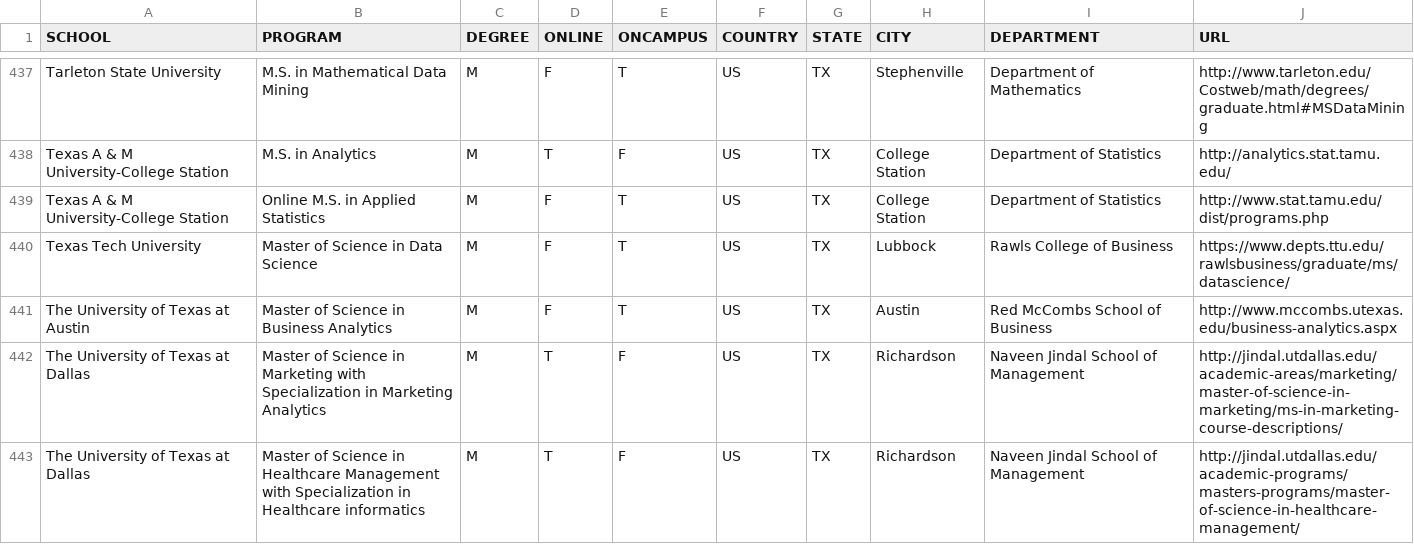
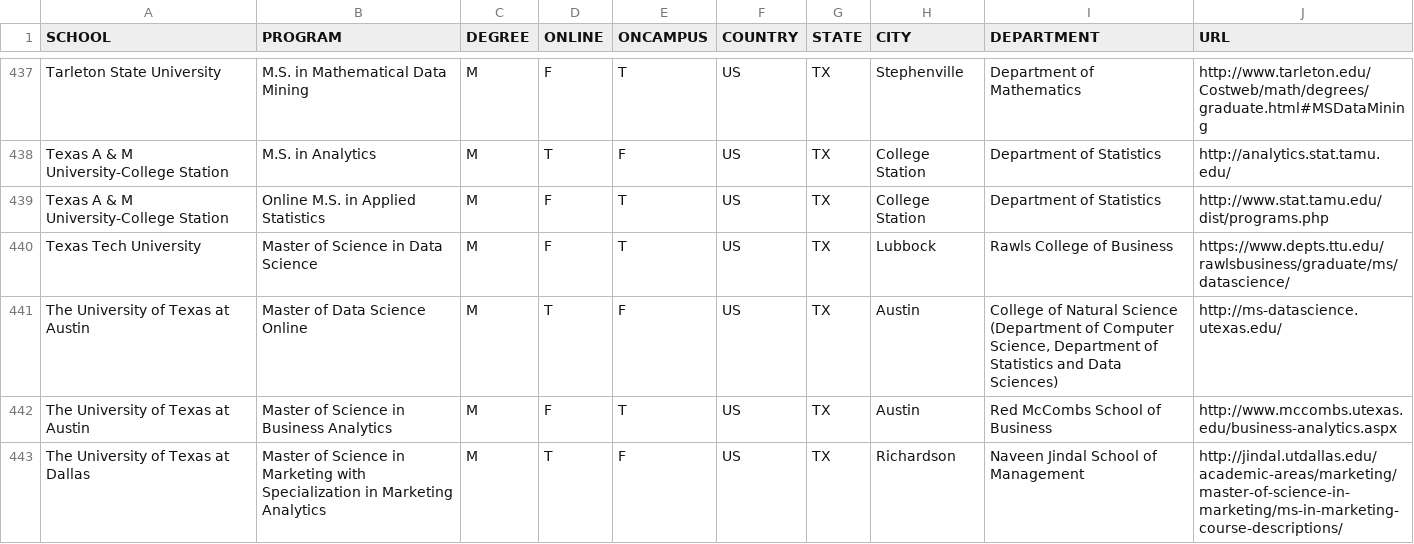
Before and after one commit to ryanswanstrom/awesome-datascience-colleges, a CSV file: data_science_colleges.csv, drawn as a sheet; only a part is shown, gaps mark what is left out; the shorter side is filled out with more unchanged rows; the diff names each change by its address in the sheet, - before the commit and + after, or states it on an @@ line.

Commit message:
Added new MSDSO program for UT Austin. (#71)

```diff
--- a/data_science_colleges.csv
+++ b/data_science_colleges.csv
+row 441: The University of Texas at Austin | Master of Data Science Online | M | T | F | US | TX | Austin | College of Natural Science (Department of Computer Science, Department of Statistics and Data Sciences) | http://ms-datascience.utexas.edu/
```
